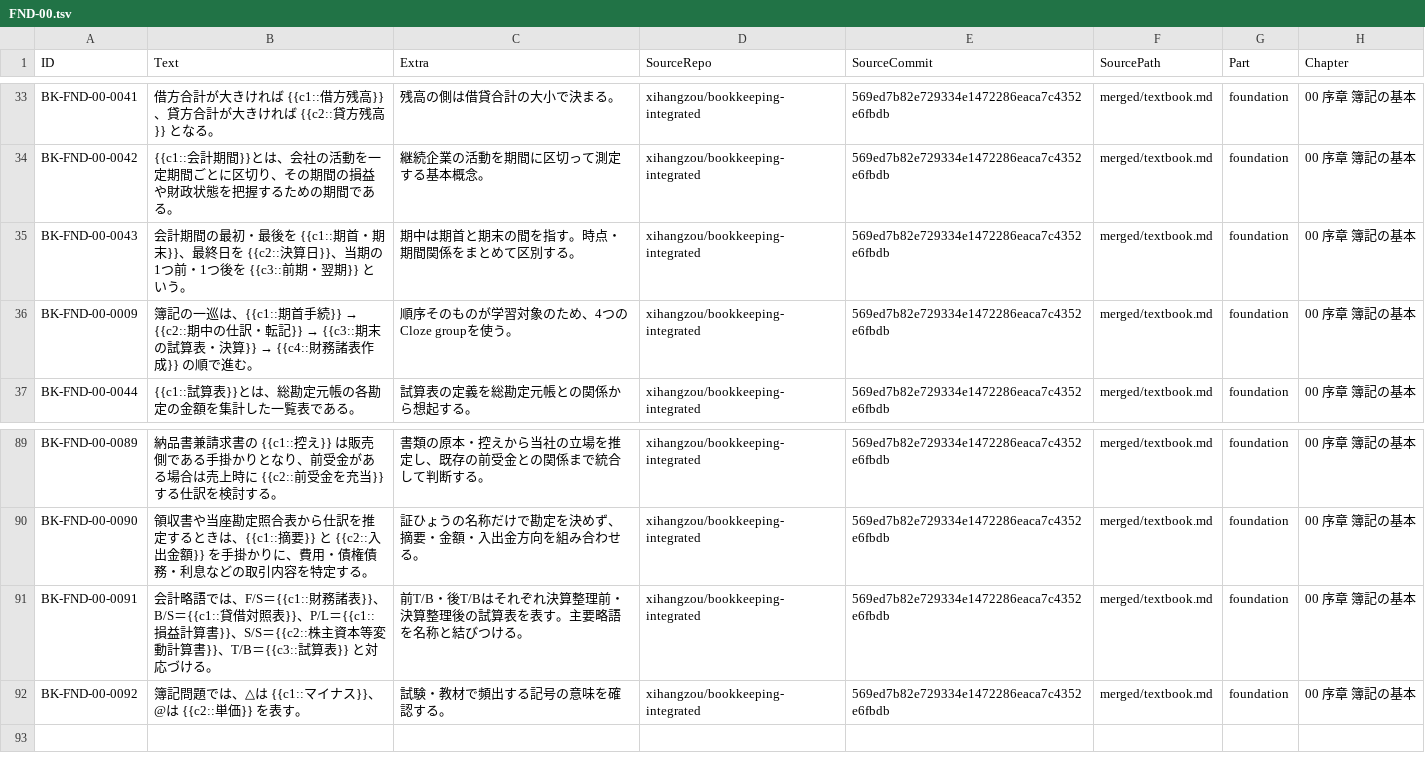
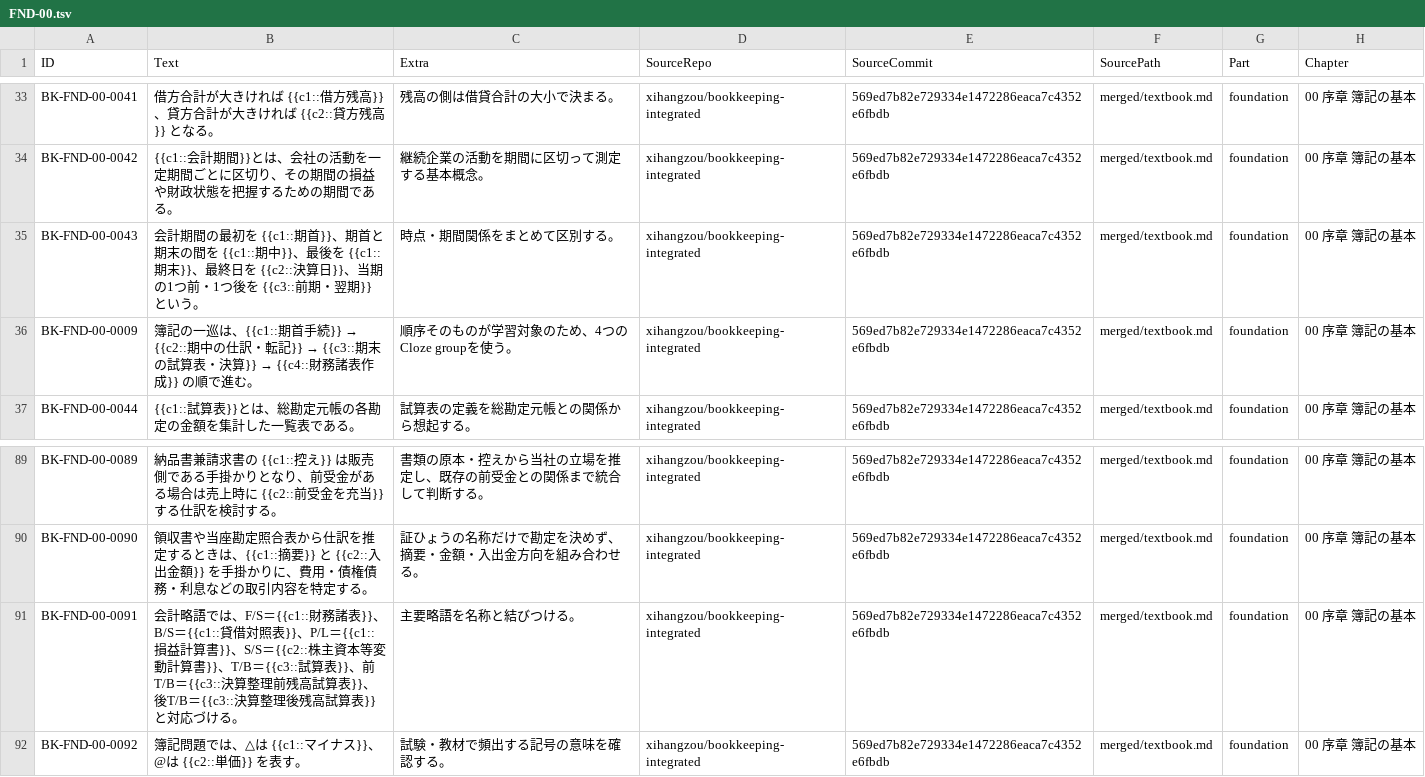
Before and after one commit to xihangzou/bookkeeping-anki, a TSV file: production/notes/FND-00.tsv, drawn as a sheet; only a part is shown, gaps mark what is left out; the diff names each change by its address in the sheet, - before the commit and + after, or states it on an @@ line.

Commit message:
ANKI-007 complete required recall coverage in FND-00 notes

```diff
--- a/production/notes/FND-00.tsv
+++ b/production/notes/FND-00.tsv
-B35 (Text): …間の最初・最後を {{c1::期首・期末}}、…
+B35 (Text): …間の最初を {{c1::期首}}、期首と期末の間を {{c1::期中}}、最後を {{c1::期末}}、…
-C35 (Extra): 期中は期首と期末の間を指す。時点・期間関係をまとめて区別する。
+C35 (Extra): 時点・期間関係をまとめて区別する。
-B91 (Text): …試算表}} と対応づ…
+B91 (Text): …試算表}}、前T/B＝{{c3::決算整理前残高試算表}}、後T/B＝{{c3::決算整理後残高試算表}} と対応づ…
-C91 (Extra): 前T/B・後T/Bはそれぞれ決算整理前・決算整理後の試算表を表す。主要略語を名称と結びつける。
+C91 (Extra): 主要略語を名称と結びつける。
```
